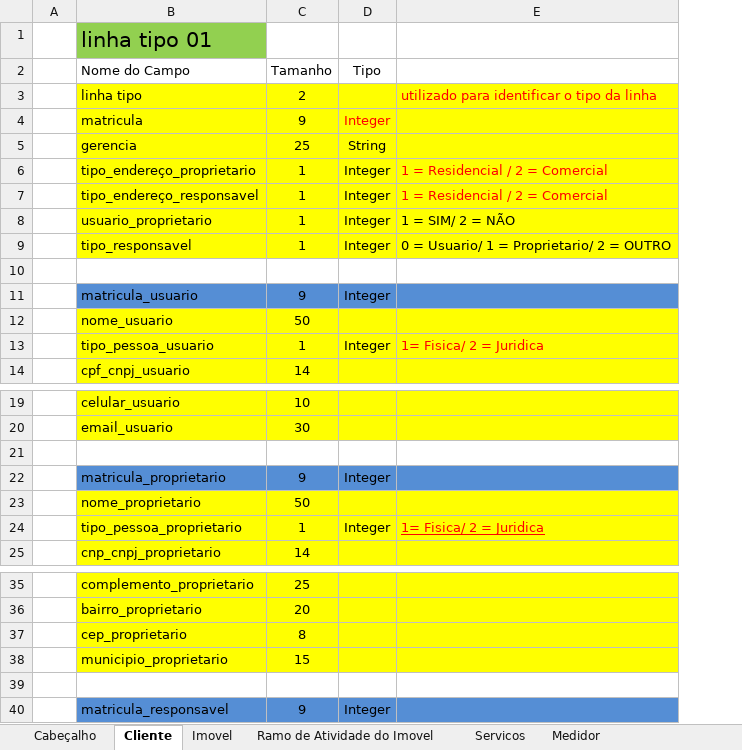
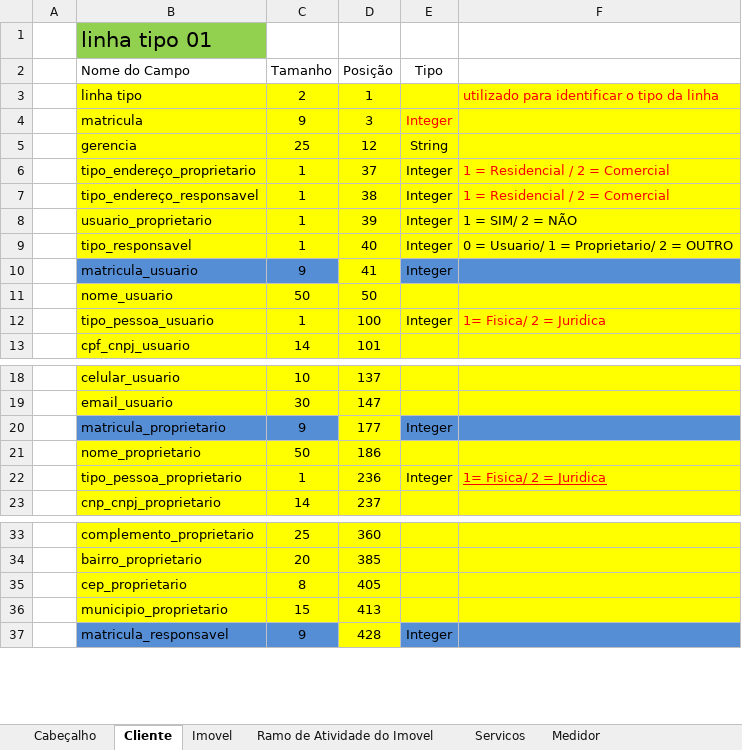
Before and after one commit to prodigasistemas/gsan, an Excel workbook: documents/layouts_recadastramento/Layout_Retorno_Cadastro.xlsx, sheet Cliente, drawn as a sheet; only a part is shown, gaps mark what is left out; values as stored, in another font and other column widths than the file's, no borders; removed rows and columns are numbered as before the commit, all else as after; the diff names each change by its address in the sheet, - before the commit and + after, or states it on an @@ line.

```diff
--- a/documents/layouts_recadastramento/Layout_Retorno_Cadastro.xlsx (sheet Cliente)
+++ b/documents/layouts_recadastramento/Layout_Retorno_Cadastro.xlsx (sheet Cliente)
+column D (Posição), rows 3-13: 1 | 3 | 12 | 37 | 38 | 39 | 40 | 41 | 50 | 100 | 101; rows 18-23: 137 | 147 | 177 | 186 | 236 | 237; rows 33-37: 360 | 385 | 405 | 413 | 428
-row 10: (empty)
-row 21: (empty)
-row 39: (empty)
```
Also changed, not shown: sheet Imovel, 11 other files.
